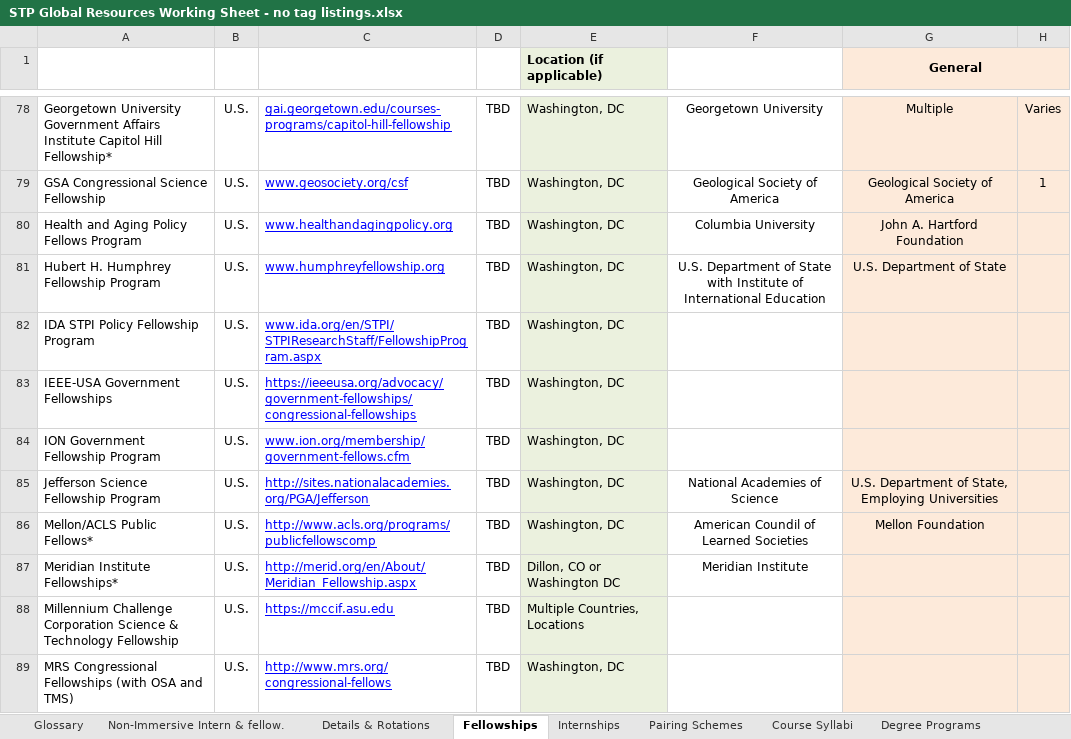
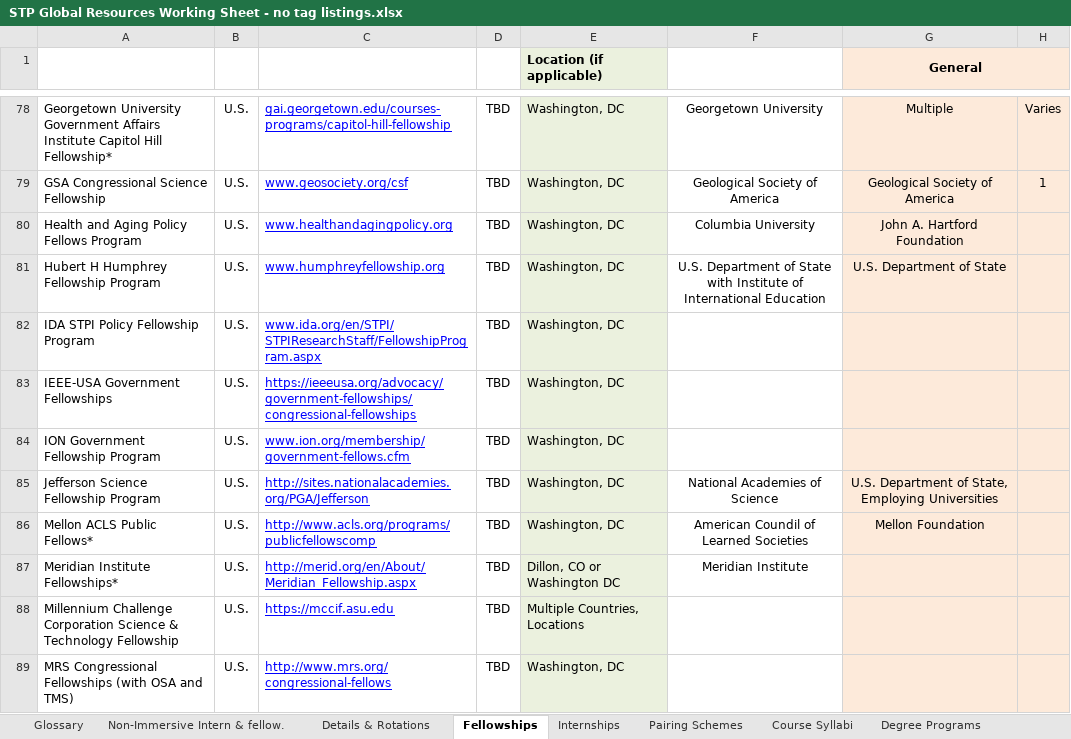
Before and after one commit to ESEP-Database/SciPolResources, an Excel workbook: Database Construction scripts/STP Global Resources Working Sheet - no tag listings.xlsx, sheet Fellowships, drawn as a sheet; only a part is shown, gaps mark what is left out; values as stored, in another font and other column widths than the file's, no borders; the diff covers the shown part only; the diff names each change by its address in the sheet, - before the commit and + after, or states it on an @@ line.

```diff
--- a/Database Construction scripts/STP Global Resources Working Sheet - no tag listings.xlsx (sheet Fellowships)
+++ b/Database Construction scripts/STP Global Resources Working Sheet - no tag listings.xlsx (sheet Fellowships)
-A81: Hubert H. Humphrey Fellowship Program
+A81: Hubert H Humphrey Fellowship Program
-A86: Mellon/ACLS Public Fellows*
+A86: Mellon ACLS Public Fellows*
```
Also changed, not shown: 15 edited cells elsewhere in this sheet, sheet Publications, sheet Internships, sheet Organizations, sheet Non-Immersive Intern & fellow., sheet Professional Networks, sheet Toolkits & Other Resources, 1 more sheet, 4 other files.
